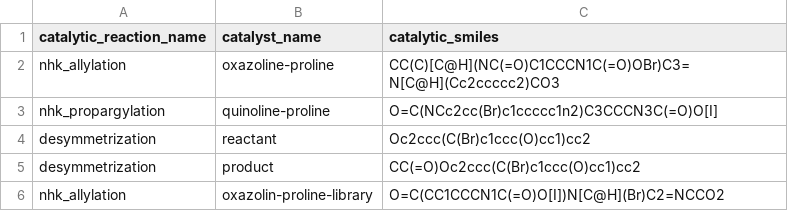
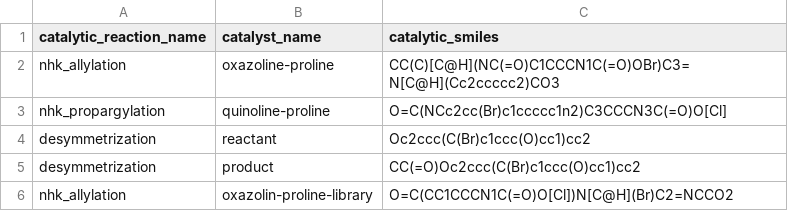
Before and after one commit to austin-mroz/SMORES, a CSV file: validation-systems/catalytic_reactions_smiles.csv, drawn as a sheet.

Commit message:
Update catalytic reaction validation systems

```diff
--- a/validation-systems/catalytic_reactions_smiles.csv
+++ b/validation-systems/catalytic_reactions_smiles.csv
@@ -2,5 +2,5 @@ catalytic_reaction_name,catalyst_name,catalytic_smiles
 nhk_allylation,oxazoline-proline,CC(C)[C@H](NC(=O)C1CCCN1C(=O)OBr)C3=N[C@H](Cc2ccccc2)CO3
-nhk_propargylation,quinoline-proline,O=C(NCc2cc(Br)c1ccccc1n2)C3CCCN3C(=O)O[I]
+nhk_propargylation,quinoline-proline,O=C(NCc2cc(Br)c1ccccc1n2)C3CCCN3C(=O)O[Cl]
 desymmetrization,reactant,Oc2ccc(C(Br)c1ccc(O)cc1)cc2
 desymmetrization,product,CC(=O)Oc2ccc(C(Br)c1ccc(O)cc1)cc2
-nhk_allylation,oxazolin-proline-library,O=C(CC1CCCN1C(=O)O[I])N[C@H](Br)C2=NCCO2
+nhk_allylation,oxazolin-proline-library,O=C(CC1CCCN1C(=O)O[Cl])N[C@H](Br)C2=NCCO2
```
